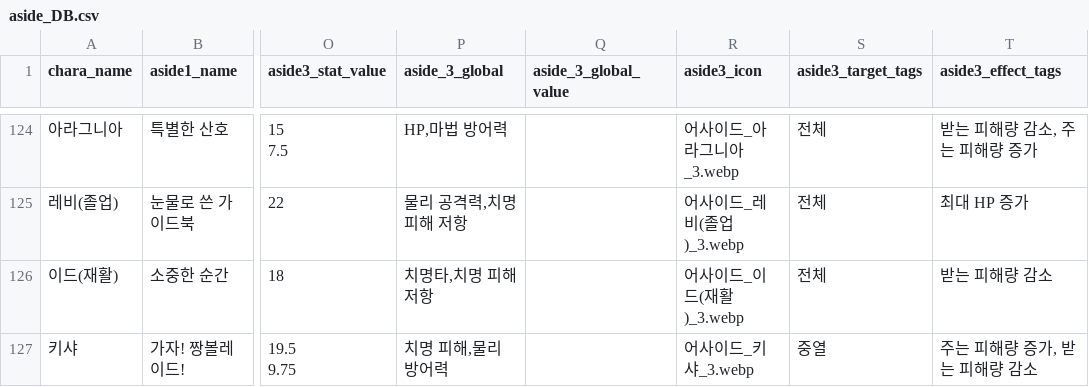
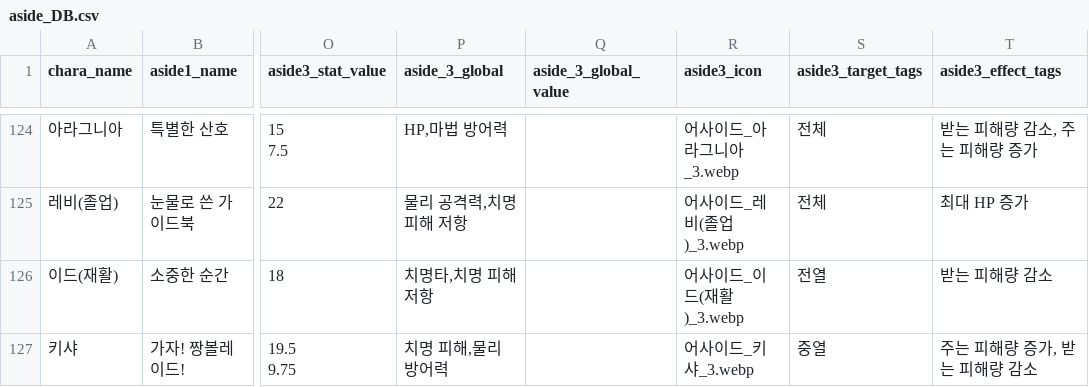
Before and after one commit to mediate1082/Trickal-Revive-Skill-Guide-Beta-0.8, a CSV file: data/aside_DB.csv, drawn as a sheet; only a part is shown, gaps mark what is left out; the diff names each change by its address in the sheet, - before the commit and + after, or states it on an @@ line.

```diff
--- a/data/aside_DB.csv
+++ b/data/aside_DB.csv
-S126 (aside3_target_tags): 전체
+S126 (aside3_target_tags): 전열
```
Also changed, not shown: data/DB.csv.
